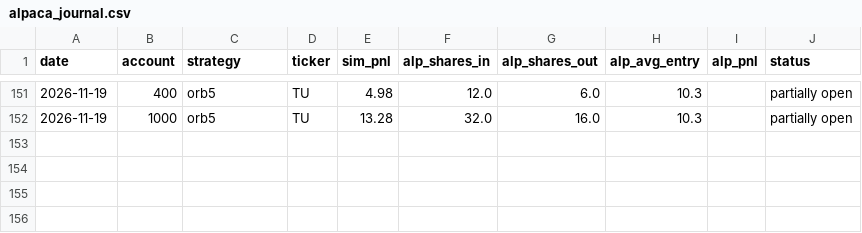
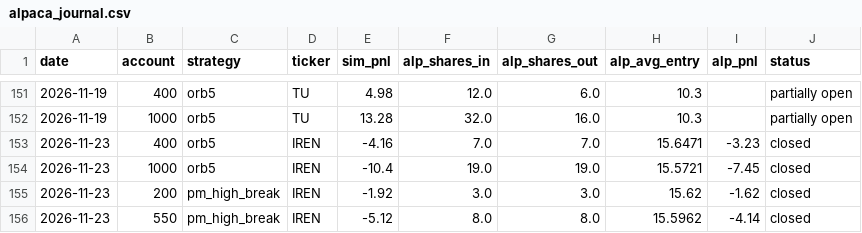
Before and after one commit to newurbaninfluence-lgtm/paper-trading-bot, a CSV file: alpaca_journal.csv, drawn as a sheet; only a part is shown, gaps mark what is left out; the diff names each change by its address in the sheet, - before the commit and + after, or states it on an @@ line.

```diff
--- a/alpaca_journal.csv
+++ b/alpaca_journal.csv
+row 153: 2026-11-23 | 400 | orb5 | IREN | -4.16 | 7.0 | 7.0 | 15.6471 | -3.23 | closed
+row 154: 2026-11-23 | 1000 | orb5 | IREN | -10.4 | 19.0 | 19.0 | 15.5721 | -7.45 | closed
+row 155: 2026-11-23 | 200 | pm_high_break | IREN | -1.92 | 3.0 | 3.0 | 15.62 | -1.62 | closed
+row 156: 2026-11-23 | 550 | pm_high_break | IREN | -5.12 | 8.0 | 8.0 | 15.5962 | -4.14 | closed
```
Also changed, not shown: journal.csv, signals.csv, 2 other files.
